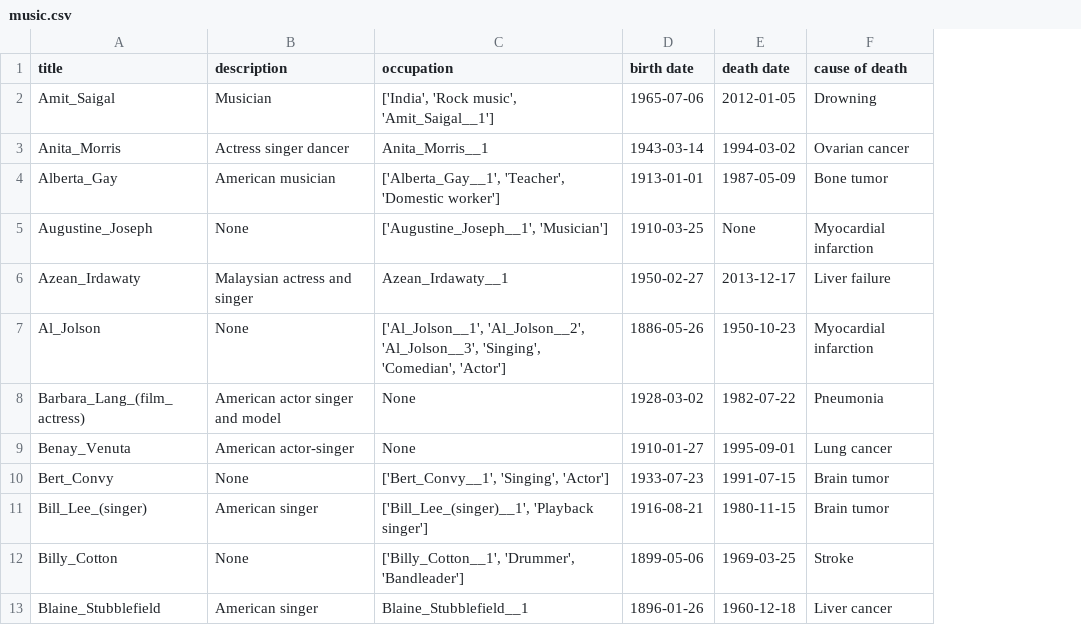
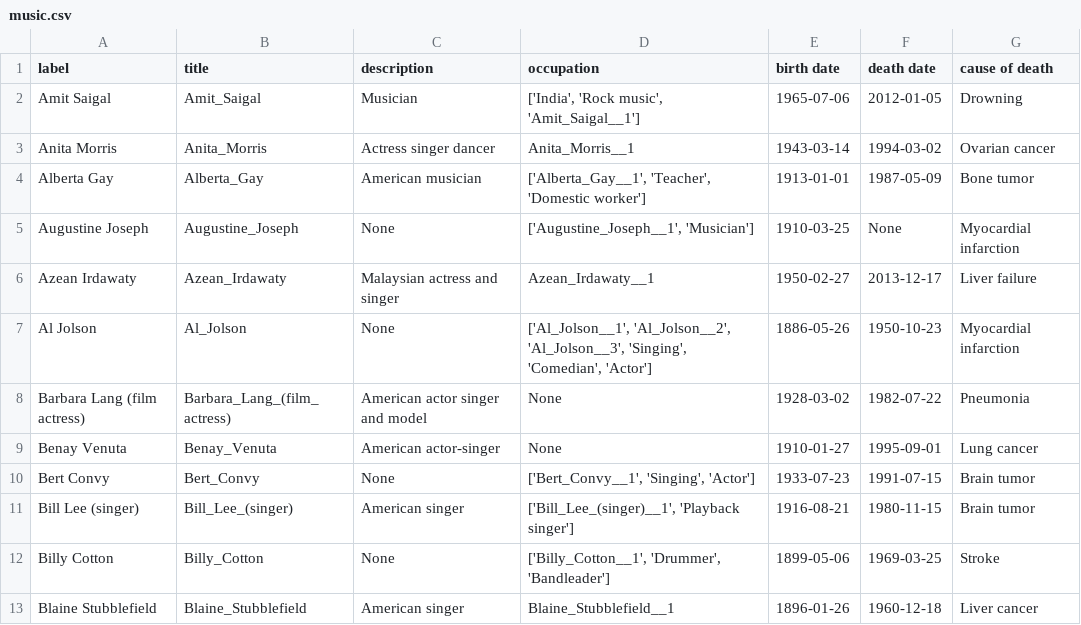
Before and after one commit to lunarpearl/WAP_project, a CSV file: music.csv, drawn as a sheet; only a part is shown; the diff names each change by its address in the sheet, - before the commit and + after, or states it on an @@ line.

```diff
--- a/music.csv
+++ b/music.csv
+column A (label), rows 2-13: Amit Saigal | Anita Morris | Alberta Gay | Augustine Joseph | Azean Irdawaty | Al Jolson | Barbara Lang (film actress) | Benay Venuta | Bert Convy | Bill Lee (singer) | Billy Cotton | Blaine Stubblefield
```
Also changed, not shown: death_genre.csv, 7 other files.
